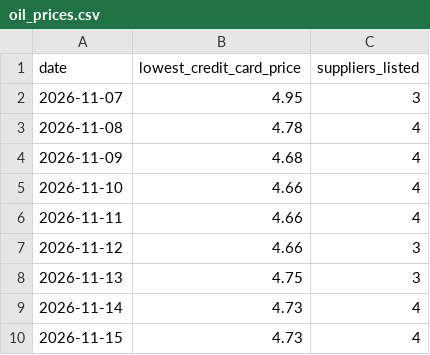
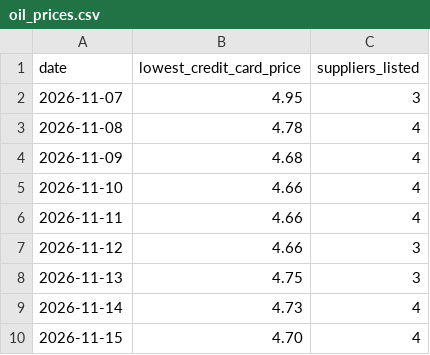
Before and after one commit to moralesjoshg/wb-oil-price, a CSV file: oil_prices.csv, drawn as a sheet.

Commit message:
Record oil price 2026-11-15

```diff
--- a/oil_prices.csv
+++ b/oil_prices.csv
@@ -9,2 +9,2 @@ date,lowest_credit_card_price,suppliers_listed
 2026-11-14,4.73,4
-2026-11-15,4.73,4
+2026-11-15,4.70,4
```
